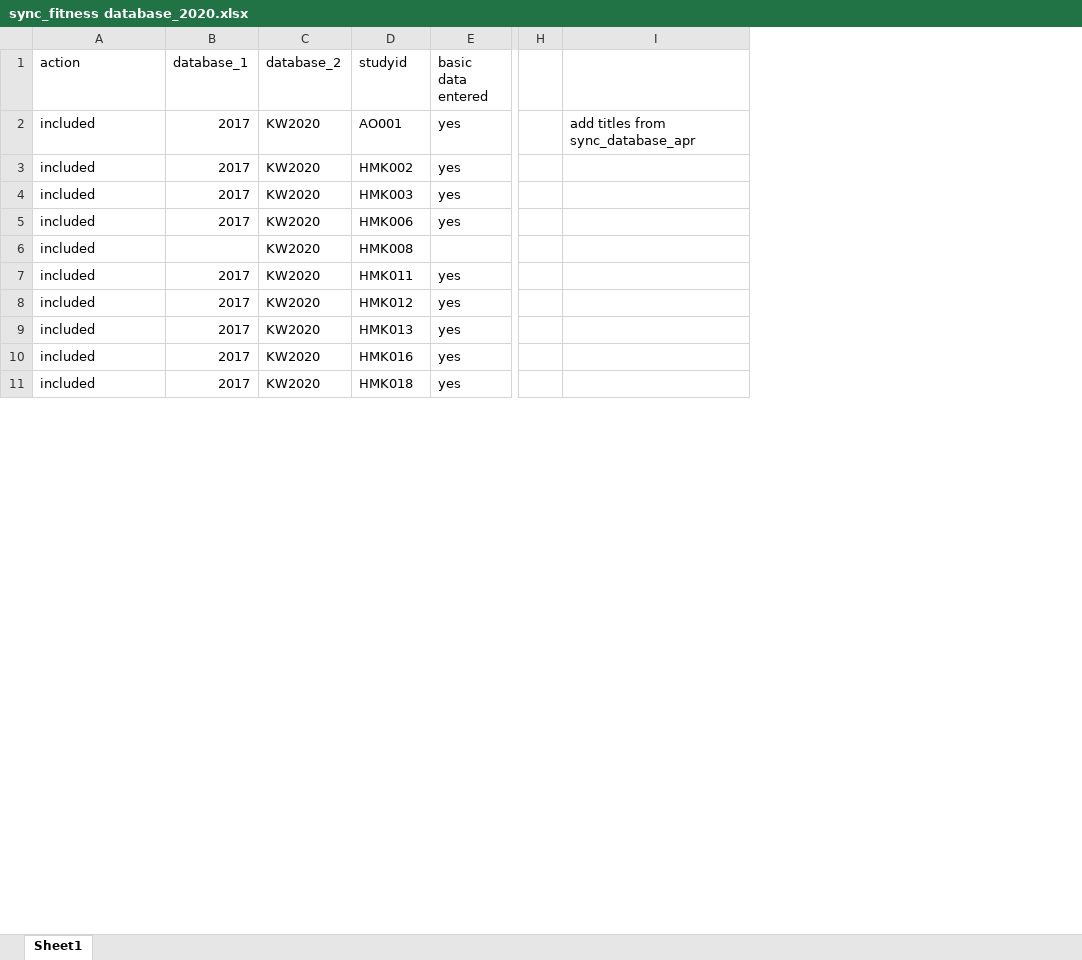
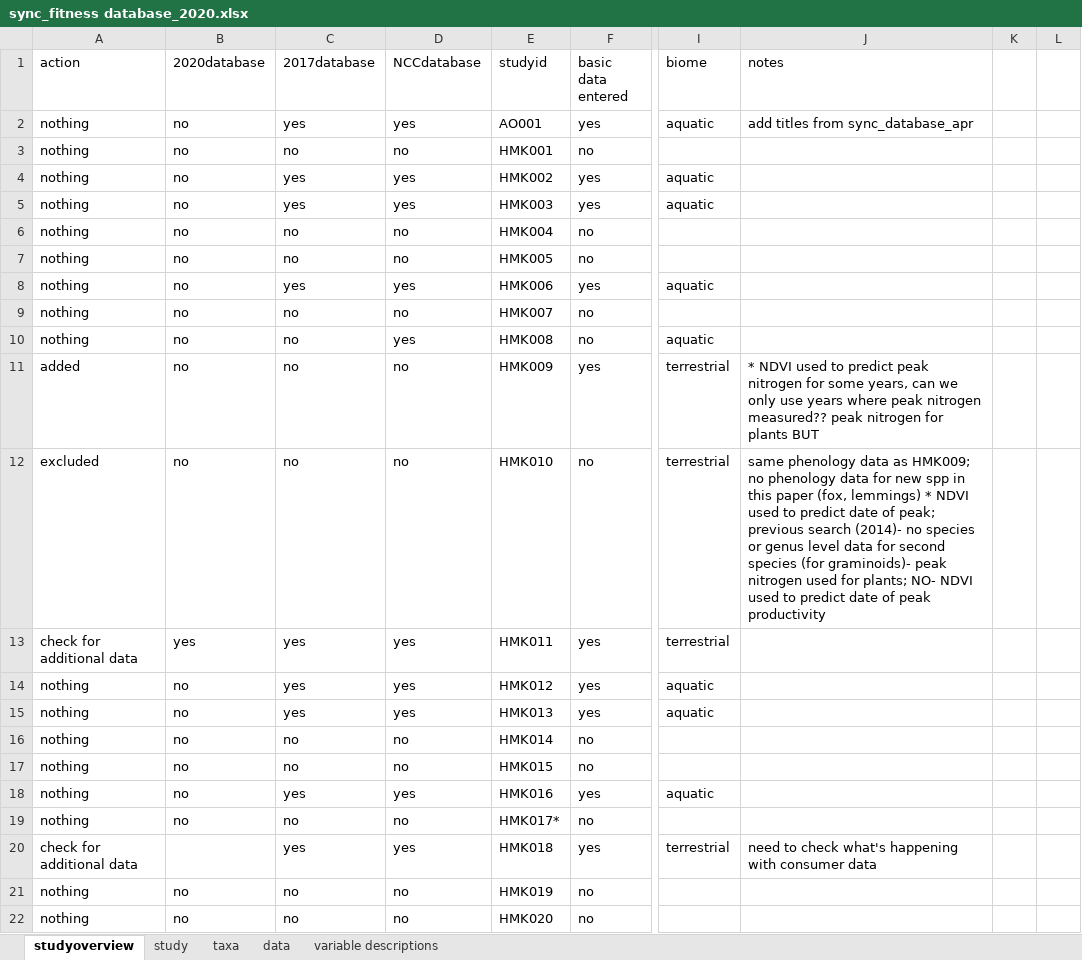
Before and after one commit to kharouba/sync_fitness, an Excel workbook: meta-analysis/sync_fitness database_2020.xlsx, sheet studyoverview, drawn as a sheet; only a part is shown, gaps mark what is left out; values as stored, in another font and other column widths than the file's, no cell formats; removed rows and columns are numbered as before the commit, all else as after; rows hold the shown columns only; the diff covers the shown part only; the diff names each change by its address in the sheet, - before the commit and + after, or states it on an @@ line.

Commit message:
continuing lit search, some data entry

```diff
--- a/meta-analysis/sync_fitness database_2020.xlsx (sheet studyoverview)
+++ b/meta-analysis/sync_fitness database_2020.xlsx (sheet studyoverview)
-sheet tab: Sheet1
+sheet tab: studyoverview
+sheet tab: study
+sheet tab: taxa
+sheet tab: data
+sheet tab: variable descriptions
-column B (database_1), rows 2-11: 2017 | 2017 | 2017 | 2017 |  | 2017 | 2017 | 2017 | 2017 | 2017
-column C (database_2), rows 2-11: all KW2020
+column B (2020database), row 2: no; rows 4-5: no | no; row 8: no; row 10: no; rows 13-15: yes | no | no; row 18: no
+column C (2017database), row 2: yes; rows 4-5: yes | yes; row 8: yes; row 10: no; rows 13-15: all yes; row 18: yes; row 20: yes
+column D (NCCdatabase), row 2: yes; rows 4-5: yes | yes; row 8: yes; row 10: yes; rows 13-15: all yes; row 18: yes; row 20: yes
-column H, empty
-column I, row 2: add titles from sync_database_apr
+column I (biome), row 2: aquatic; rows 4-5: aquatic | aquatic; row 8: aquatic; row 10: aquatic; rows 13-15: terrestrial | aquatic | aquatic; row 18: aquatic; row 20: terrestrial
+column J (notes), row 2: add titles from sync_database_apr; row 20: need to check what's happening with consumer data
+column K, empty
+column L, empty
-A2 (action): included
+A2 (action): nothing
+row 3: nothing | no | no | no | HMK001 | no
-A4:A5 (action): included
+A4:A5 (action): nothing
+row 6: nothing | no | no | no | HMK004 | no
+row 7: nothing | no | no | no | HMK005 | no
-A8 (action): included
+A8 (action): nothing
+row 9: nothing | no | no | no | HMK007 | no
-A10 (action): included
+A10 (action): nothing
-F10 (basic data entered): (empty)
+F10 (basic data entered): no
+row 11: added | no | no | no | HMK009 | yes | terrestrial | * NDVI used to predict peak nitrogen for some years, can we only use years where peak nitrogen measured?? peak nitrogen for plants BUT
+row 12: excluded | no | no | no | HMK010 | no | terrestrial | same phenology data as HMK009; no phenology data for new spp in this paper (fox, lemmings) * NDVI used to predict date of peak; previous search (2014)- no species or genus level data for second species (for graminoids)- peak nitrogen used for plants; NO- NDVI used to predict date of peak productivity
-A13 (action): included
+A13 (action): check for additional data
-A14:A15 (action): included
+A14:A15 (action): nothing
+row 16: nothing | no | no | no | HMK014 | no
+row 17: nothing | no | no | no | HMK015 | no
-A18 (action): included
+A18 (action): nothing
+row 19: nothing | no | no | no | HMK017* | no
-A20 (action): included
+A20 (action): check for additional data
+row 21: nothing | no | no | no | HMK019 | no
+row 22: nothing | no | no | no | HMK020 | no
```
Also changed, not shown: 33 added rows, 1 removed row and 66 edited cells elsewhere in this sheet, cell formats, 2017_meta-analysis/fitness database.xlsx, 53 other files.
